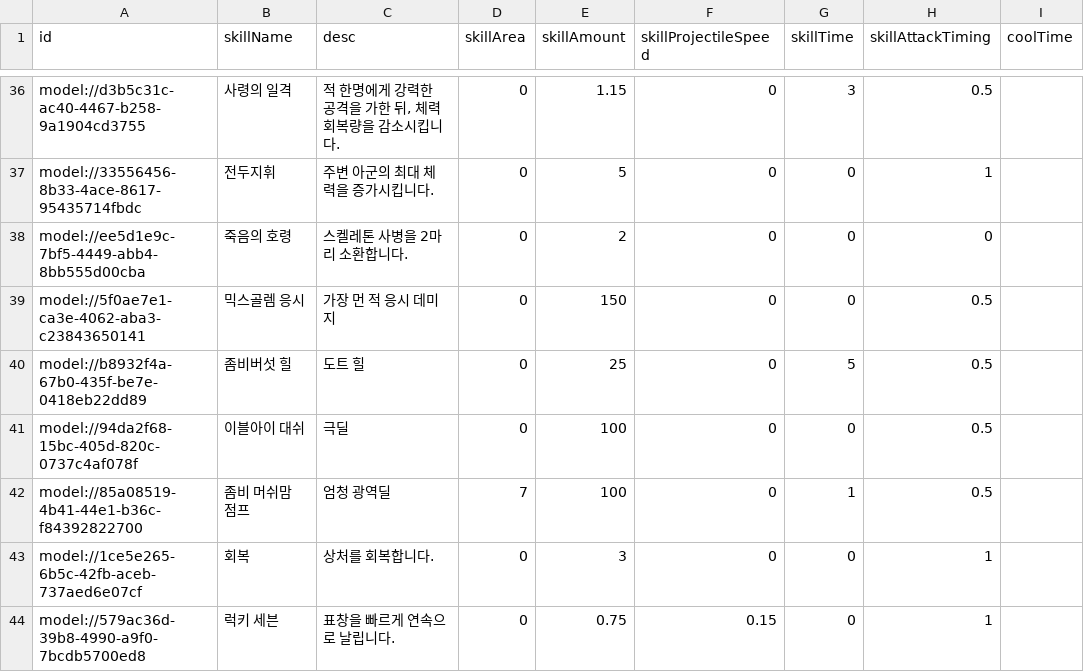
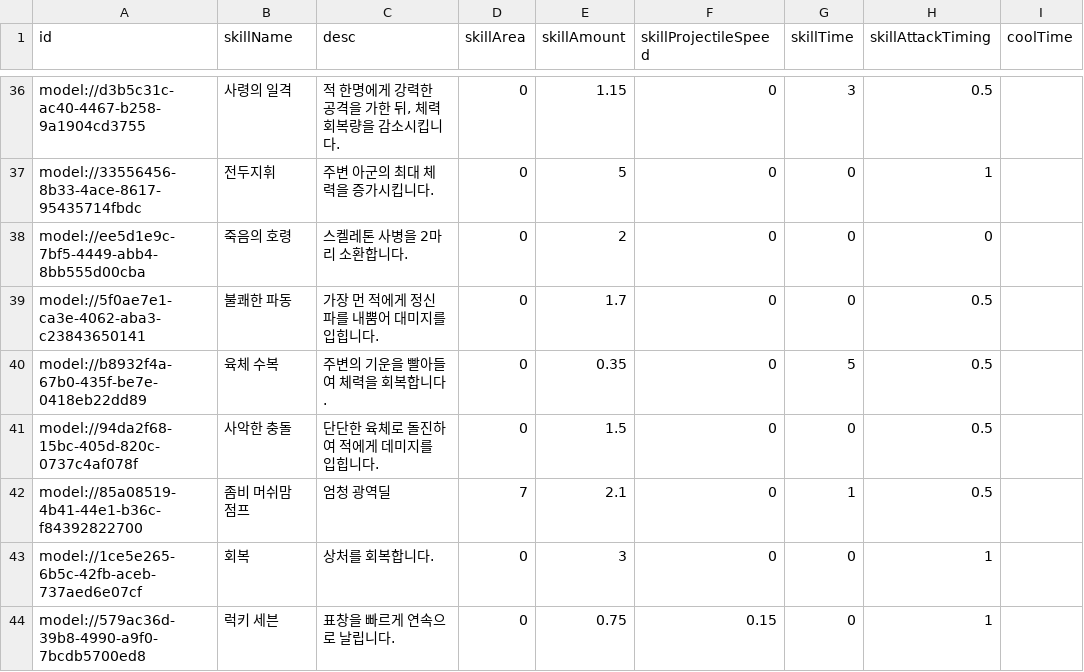
Before and after one commit to browniesss/MapleWorlds, a CSV file: RootDesk/MyDesk/DataSets/Skill.csv, drawn as a sheet; only a part is shown, gaps mark what is left out; the diff names each change by its address in the sheet, - before the commit and + after, or states it on an @@ line.

Commit message:
스킬 수정

```diff
--- a/RootDesk/MyDesk/DataSets/Skill.csv
+++ b/RootDesk/MyDesk/DataSets/Skill.csv
-B39 (skillName): 믹스골렘 응시
+B39 (skillName): 불쾌한 파동
-C39 (desc): 가장 먼 적 응시 데미지
+C39 (desc): 가장 먼 적에게 정신파를 내뿜어 대미지를 입힙니다.
-E39 (skillAmount): 150
+E39 (skillAmount): 1.7
-B40 (skillName): 좀비버섯 힐
+B40 (skillName): 육체 수복
-C40 (desc): 도트 힐
+C40 (desc): 주변의 기운을 빨아들여 체력을 회복합니다.
-E40 (skillAmount): 25
+E40 (skillAmount): 0.35
-B41 (skillName): 이블아이 대쉬
+B41 (skillName): 사악한 충돌
-C41 (desc): 극딜
+C41 (desc): 단단한 육체로 돌진하여 적에게 데미지를 입힙니다.
-E41 (skillAmount): 100
+E41 (skillAmount): 1.5
-E42 (skillAmount): 100
+E42 (skillAmount): 2.1
```
